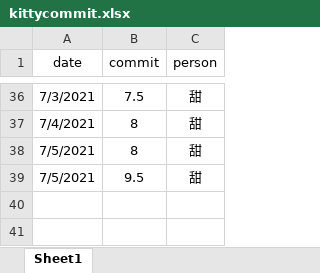
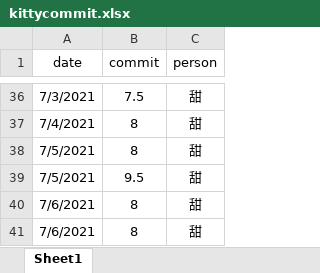
Before and after one commit to zoujiehahaha/KittyG, an Excel workbook: kittycommit.xlsx, sheet Sheet1, drawn as a sheet; only a part is shown, gaps mark what is left out; values as stored, in another font and other column widths than the file's, no borders; the diff names each change by its address in the sheet, - before the commit and + after, or states it on an @@ line.

```diff
--- a/kittycommit.xlsx (sheet Sheet1)
+++ b/kittycommit.xlsx (sheet Sheet1)
+row 40: 7/6/2021 | 8 | 甜
+row 41: 7/6/2021 | 8 | 甜
```
Also changed, not shown: 1 other file.
